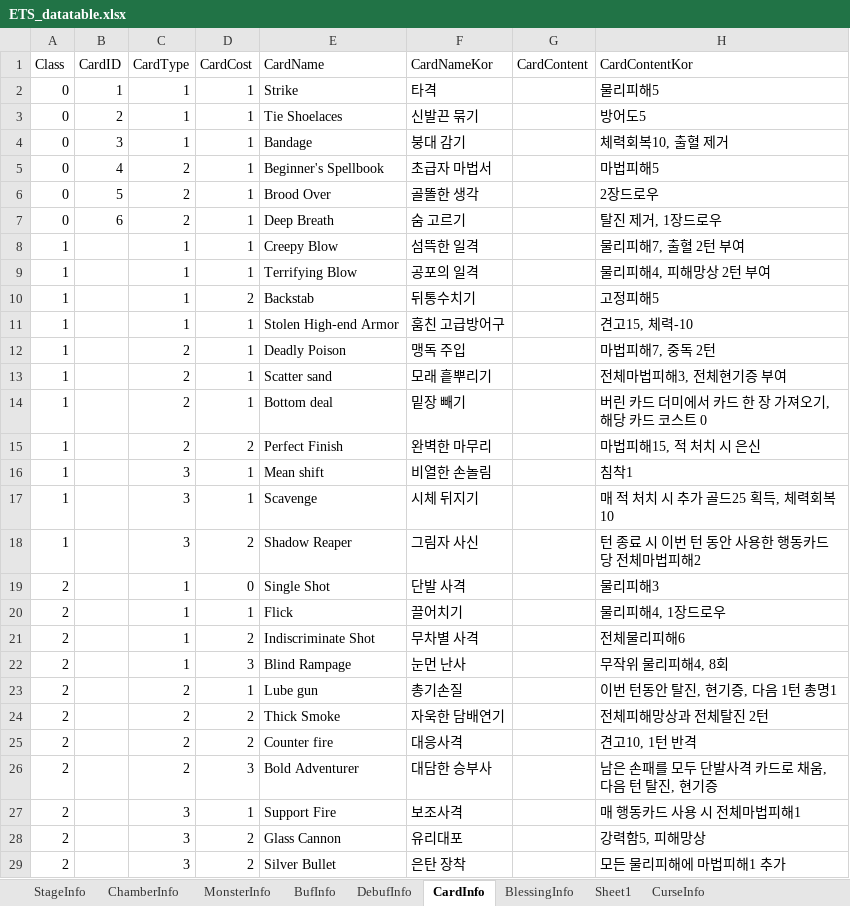
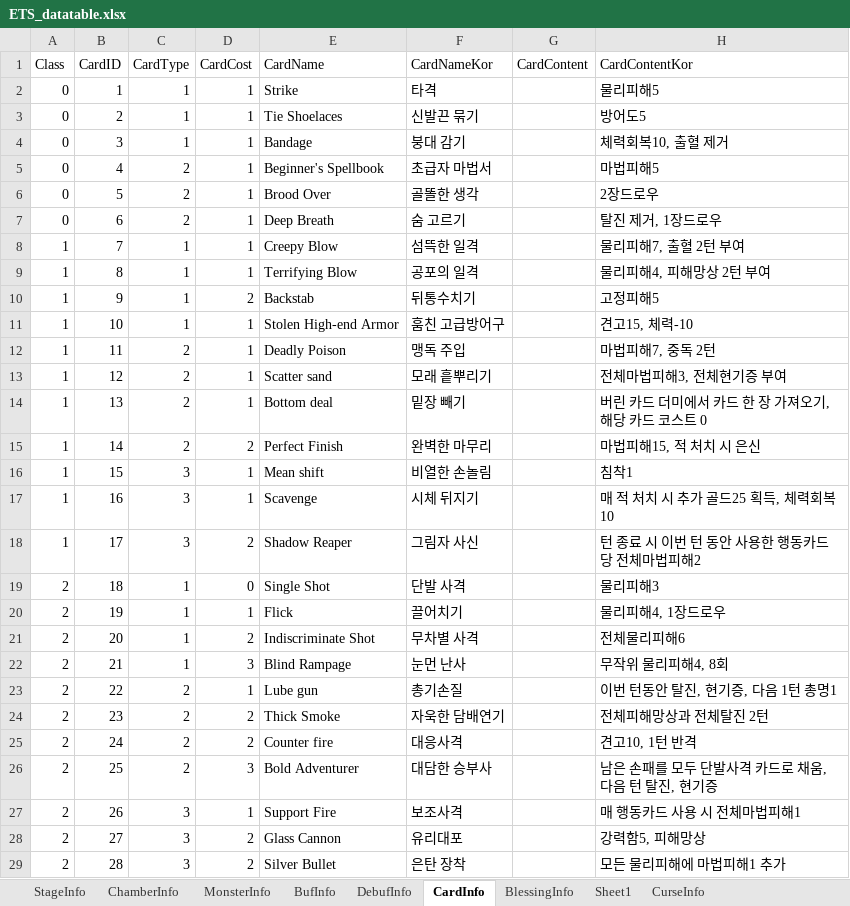
Before and after one commit to nuketuna1101/ExorciseTheSpecter, an Excel workbook: Assets/Resources/DataTablePrototype/ETS_datatable.xlsx, sheet CardInfo, drawn as a sheet; values as stored, in another font and other column widths than the file's, no borders; the diff names each change by its address in the sheet, - before the commit and + after, or states it on an @@ line.

```diff
--- a/Assets/Resources/DataTablePrototype/ETS_datatable.xlsx (sheet CardInfo)
+++ b/Assets/Resources/DataTablePrototype/ETS_datatable.xlsx (sheet CardInfo)
-B8 (CardID): (empty)
+B8 (CardID): 7
-B9 (CardID): (empty)
+B9 (CardID): 8
-B10 (CardID): (empty)
+B10 (CardID): 9
-B11 (CardID): (empty)
+B11 (CardID): 10
-B12 (CardID): (empty)
+B12 (CardID): 11
-B13 (CardID): (empty)
+B13 (CardID): 12
-B14 (CardID): (empty)
+B14 (CardID): 13
-B15 (CardID): (empty)
+B15 (CardID): 14
-B16 (CardID): (empty)
+B16 (CardID): 15
-B17 (CardID): (empty)
+B17 (CardID): 16
-B18 (CardID): (empty)
+B18 (CardID): 17
-B19 (CardID): (empty)
+B19 (CardID): 18
-B20 (CardID): (empty)
+B20 (CardID): 19
-B21 (CardID): (empty)
+B21 (CardID): 20
-B22 (CardID): (empty)
+B22 (CardID): 21
-B23 (CardID): (empty)
+B23 (CardID): 22
-B24 (CardID): (empty)
+B24 (CardID): 23
-B25 (CardID): (empty)
+B25 (CardID): 24
-B26 (CardID): (empty)
+B26 (CardID): 25
-B27 (CardID): (empty)
+B27 (CardID): 26
-B28 (CardID): (empty)
+B28 (CardID): 27
-B29 (CardID): (empty)
+B29 (CardID): 28
```
Also changed, not shown: 13 other files.
